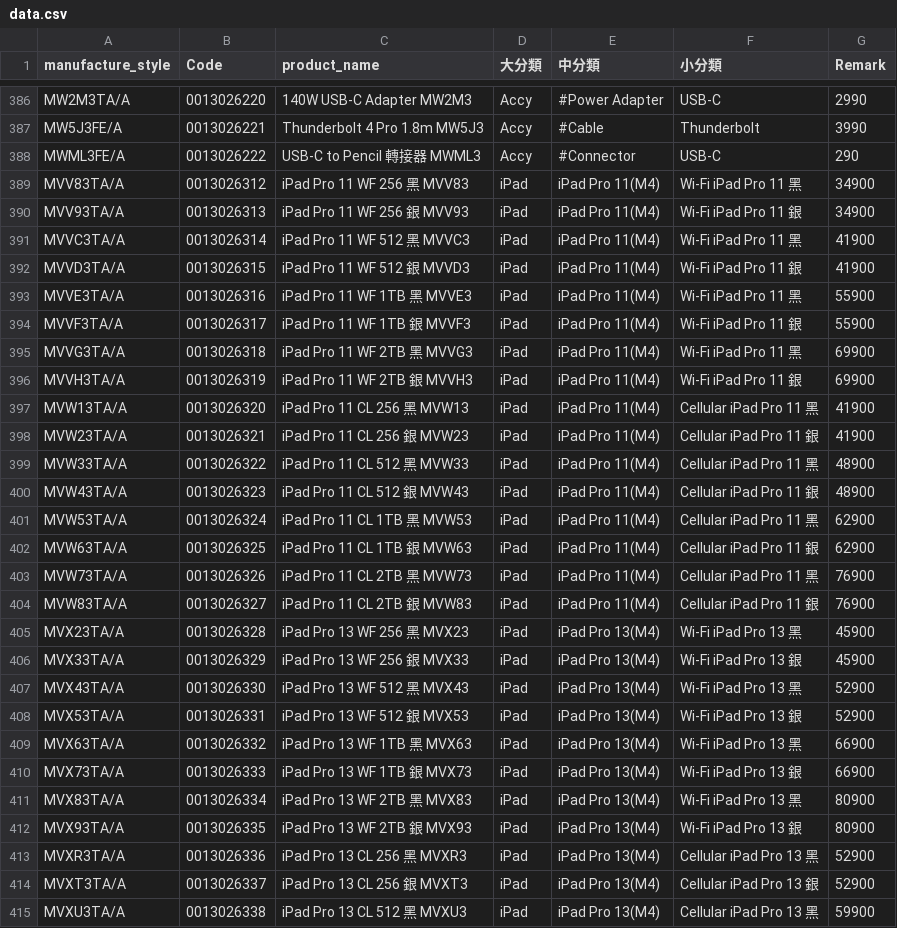
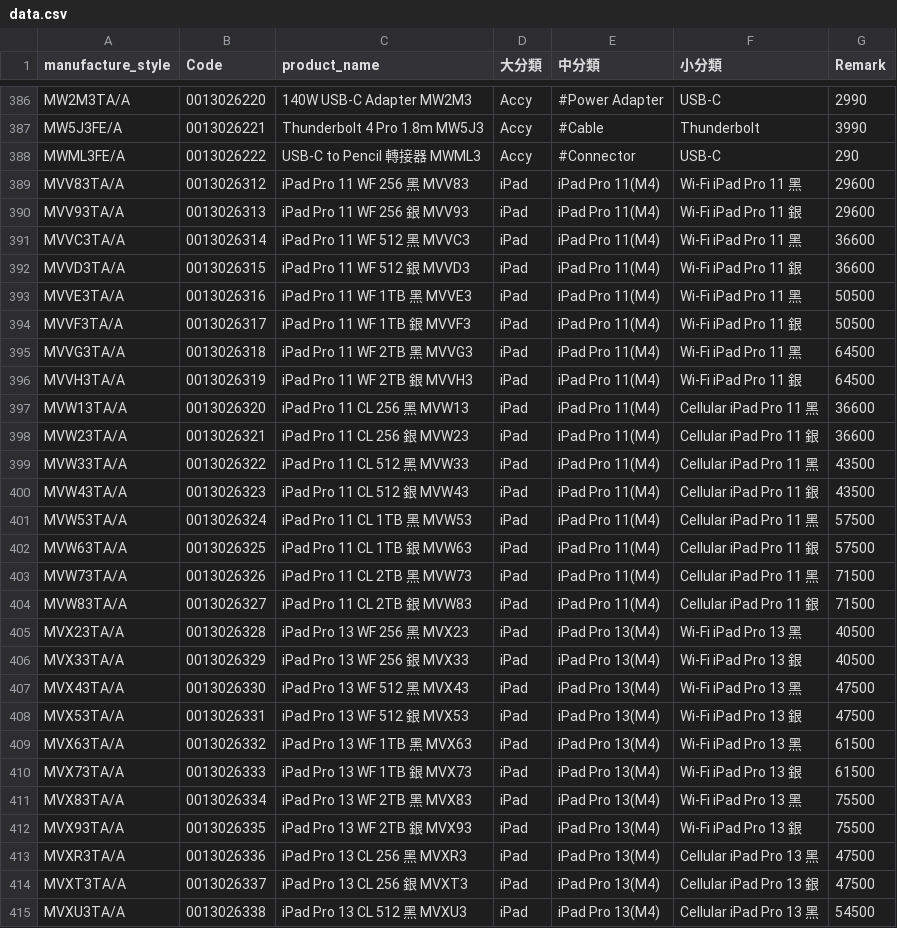
Before and after one commit to moriochang/model, a CSV file: data.csv, drawn as a sheet; only a part is shown, gaps mark what is left out; the diff covers the shown part only.

Commit message:
data.csv

```diff
--- a/data.csv
+++ b/data.csv
@@ -388,28 +388,28 @@ MW5J3FE/A,0013026221,Thunderbolt 4 Pro 1.8m MW5J3,Accy,#Cable,Thunderbolt,3990
 MWML3FE/A,0013026222,USB-C to Pencil 轉接器 MWML3,Accy,#Connector,USB-C,290
-MVV83TA/A,0013026312,iPad Pro 11 WF 256 黑 MVV83,iPad,iPad Pro 11(M4),Wi-Fi iPad Pro 11 黑,34900
-MVV93TA/A,0013026313,iPad Pro 11 WF 256 銀 MVV93,iPad,iPad Pro 11(M4),Wi-Fi iPad Pro 11 銀,34900
-MVVC3TA/A,0013026314,iPad Pro 11 WF 512 黑 MVVC3,iPad,iPad Pro 11(M4),Wi-Fi iPad Pro 11 黑,41900
-MVVD3TA/A,0013026315,iPad Pro 11 WF 512 銀 MVVD3,iPad,iPad Pro 11(M4),Wi-Fi iPad Pro 11 銀,41900
-MVVE3TA/A,0013026316,iPad Pro 11 WF 1TB 黑 MVVE3,iPad,iPad Pro 11(M4),Wi-Fi iPad Pro 11 黑,55900
-MVVF3TA/A,0013026317,iPad Pro 11 WF 1TB 銀 MVVF3,iPad,iPad Pro 11(M4),Wi-Fi iPad Pro 11 銀,55900
-MVVG3TA/A,0013026318,iPad Pro 11 WF 2TB 黑 MVVG3,iPad,iPad Pro 11(M4),Wi-Fi iPad Pro 11 黑,69900
-MVVH3TA/A,0013026319,iPad Pro 11 WF 2TB 銀 MVVH3,iPad,iPad Pro 11(M4),Wi-Fi iPad Pro 11 銀,69900
-MVW13TA/A,0013026320,iPad Pro 11 CL 256 黑 MVW13,iPad,iPad Pro 11(M4),Cellular iPad Pro 11 黑,41900
-MVW23TA/A,0013026321,iPad Pro 11 CL 256 銀 MVW23,iPad,iPad Pro 11(M4),Cellular iPad Pro 11 銀,41900
-MVW33TA/A,0013026322,iPad Pro 11 CL 512 黑 MVW33,iPad,iPad Pro 11(M4),Cellular iPad Pro 11 黑,48900
-MVW43TA/A,0013026323,iPad Pro 11 CL 512 銀 MVW43,iPad,iPad Pro 11(M4),Cellular iPad Pro 11 銀,48900
-MVW53TA/A,0013026324,iPad Pro 11 CL 1TB 黑 MVW53,iPad,iPad Pro 11(M4),Cellular iPad Pro 11 黑,62900
-MVW63TA/A,0013026325,iPad Pro 11 CL 1TB 銀 MVW63,iPad,iPad Pro 11(M4),Cellular iPad Pro 11 銀,62900
-MVW73TA/A,0013026326,iPad Pro 11 CL 2TB 黑 MVW73,iPad,iPad Pro 11(M4),Cellular iPad Pro 11 黑,76900
-MVW83TA/A,0013026327,iPad Pro 11 CL 2TB 銀 MVW83,iPad,iPad Pro 11(M4),Cellular iPad Pro 11 銀,76900
-MVX23TA/A,0013026328,iPad Pro 13 WF 256 黑 MVX23,iPad,iPad Pro 13(M4),Wi-Fi iPad Pro 13 黑,45900
-MVX33TA/A,0013026329,iPad Pro 13 WF 256 銀 MVX33,iPad,iPad Pro 13(M4),Wi-Fi iPad Pro 13 銀,45900
-MVX43TA/A,0013026330,iPad Pro 13 WF 512 黑 MVX43,iPad,iPad Pro 13(M4),Wi-Fi iPad Pro 13 黑,52900
-MVX53TA/A,0013026331,iPad Pro 13 WF 512 銀 MVX53,iPad,iPad Pro 13(M4),Wi-Fi iPad Pro 13 銀,52900
-MVX63TA/A,0013026332,iPad Pro 13 WF 1TB 黑 MVX63,iPad,iPad Pro 13(M4),Wi-Fi iPad Pro 13 黑,66900
-MVX73TA/A,0013026333,iPad Pro 13 WF 1TB 銀 MVX73,iPad,iPad Pro 13(M4),Wi-Fi iPad Pro 13 銀,66900
-MVX83TA/A,0013026334,iPad Pro 13 WF 2TB 黑 MVX83,iPad,iPad Pro 13(M4),Wi-Fi iPad Pro 13 黑,80900
-MVX93TA/A,0013026335,iPad Pro 13 WF 2TB 銀 MVX93,iPad,iPad Pro 13(M4),Wi-Fi iPad Pro 13 銀,80900
-MVXR3TA/A,0013026336,iPad Pro 13 CL 256 黑 MVXR3,iPad,iPad Pro 13(M4),Cellular iPad Pro 13 黑,52900
-MVXT3TA/A,0013026337,iPad Pro 13 CL 256 銀 MVXT3,iPad,iPad Pro 13(M4),Cellular iPad Pro 13 銀,52900
-MVXU3TA/A,0013026338,iPad Pro 13 CL 512 黑 MVXU3,iPad,iPad Pro 13(M4),Cellular iPad Pro 13 黑,59900
+MVV83TA/A,0013026312,iPad Pro 11 WF 256 黑 MVV83,iPad,iPad Pro 11(M4),Wi-Fi iPad Pro 11 黑,29600
+MVV93TA/A,0013026313,iPad Pro 11 WF 256 銀 MVV93,iPad,iPad Pro 11(M4),Wi-Fi iPad Pro 11 銀,29600
+MVVC3TA/A,0013026314,iPad Pro 11 WF 512 黑 MVVC3,iPad,iPad Pro 11(M4),Wi-Fi iPad Pro 11 黑,36600
+MVVD3TA/A,0013026315,iPad Pro 11 WF 512 銀 MVVD3,iPad,iPad Pro 11(M4),Wi-Fi iPad Pro 11 銀,36600
+MVVE3TA/A,0013026316,iPad Pro 11 WF 1TB 黑 MVVE3,iPad,iPad Pro 11(M4),Wi-Fi iPad Pro 11 黑,50500
+MVVF3TA/A,0013026317,iPad Pro 11 WF 1TB 銀 MVVF3,iPad,iPad Pro 11(M4),Wi-Fi iPad Pro 11 銀,50500
+MVVG3TA/A,0013026318,iPad Pro 11 WF 2TB 黑 MVVG3,iPad,iPad Pro 11(M4),Wi-Fi iPad Pro 11 黑,64500
+MVVH3TA/A,0013026319,iPad Pro 11 WF 2TB 銀 MVVH3,iPad,iPad Pro 11(M4),Wi-Fi iPad Pro 11 銀,64500
+MVW13TA/A,0013026320,iPad Pro 11 CL 256 黑 MVW13,iPad,iPad Pro 11(M4),Cellular iPad Pro 11 黑,36600
+MVW23TA/A,0013026321,iPad Pro 11 CL 256 銀 MVW23,iPad,iPad Pro 11(M4),Cellular iPad Pro 11 銀,36600
+MVW33TA/A,0013026322,iPad Pro 11 CL 512 黑 MVW33,iPad,iPad Pro 11(M4),Cellular iPad Pro 11 黑,43500
+MVW43TA/A,0013026323,iPad Pro 11 CL 512 銀 MVW43,iPad,iPad Pro 11(M4),Cellular iPad Pro 11 銀,43500
+MVW53TA/A,0013026324,iPad Pro 11 CL 1TB 黑 MVW53,iPad,iPad Pro 11(M4),Cellular iPad Pro 11 黑,57500
+MVW63TA/A,0013026325,iPad Pro 11 CL 1TB 銀 MVW63,iPad,iPad Pro 11(M4),Cellular iPad Pro 11 銀,57500
+MVW73TA/A,0013026326,iPad Pro 11 CL 2TB 黑 MVW73,iPad,iPad Pro 11(M4),Cellular iPad Pro 11 黑,71500
+MVW83TA/A,0013026327,iPad Pro 11 CL 2TB 銀 MVW83,iPad,iPad Pro 11(M4),Cellular iPad Pro 11 銀,71500
+MVX23TA/A,0013026328,iPad Pro 13 WF 256 黑 MVX23,iPad,iPad Pro 13(M4),Wi-Fi iPad Pro 13 黑,40500
+MVX33TA/A,0013026329,iPad Pro 13 WF 256 銀 MVX33,iPad,iPad Pro 13(M4),Wi-Fi iPad Pro 13 銀,40500
+MVX43TA/A,0013026330,iPad Pro 13 WF 512 黑 MVX43,iPad,iPad Pro 13(M4),Wi-Fi iPad Pro 13 黑,47500
+MVX53TA/A,0013026331,iPad Pro 13 WF 512 銀 MVX53,iPad,iPad Pro 13(M4),Wi-Fi iPad Pro 13 銀,47500
+MVX63TA/A,0013026332,iPad Pro 13 WF 1TB 黑 MVX63,iPad,iPad Pro 13(M4),Wi-Fi iPad Pro 13 黑,61500
+MVX73TA/A,0013026333,iPad Pro 13 WF 1TB 銀 MVX73,iPad,iPad Pro 13(M4),Wi-Fi iPad Pro 13 銀,61500
+MVX83TA/A,0013026334,iPad Pro 13 WF 2TB 黑 MVX83,iPad,iPad Pro 13(M4),Wi-Fi iPad Pro 13 黑,75500
+MVX93TA/A,0013026335,iPad Pro 13 WF 2TB 銀 MVX93,iPad,iPad Pro 13(M4),Wi-Fi iPad Pro 13 銀,75500
+MVXR3TA/A,0013026336,iPad Pro 13 CL 256 黑 MVXR3,iPad,iPad Pro 13(M4),Cellular iPad Pro 13 黑,47500
+MVXT3TA/A,0013026337,iPad Pro 13 CL 256 銀 MVXT3,iPad,iPad Pro 13(M4),Cellular iPad Pro 13 銀,47500
+MVXU3TA/A,0013026338,iPad Pro 13 CL 512 黑 MVXU3,iPad,iPad Pro 13(M4),Cellular iPad Pro 13 黑,54500
```
Also changed, not shown: 133 edited cells elsewhere in this file.
